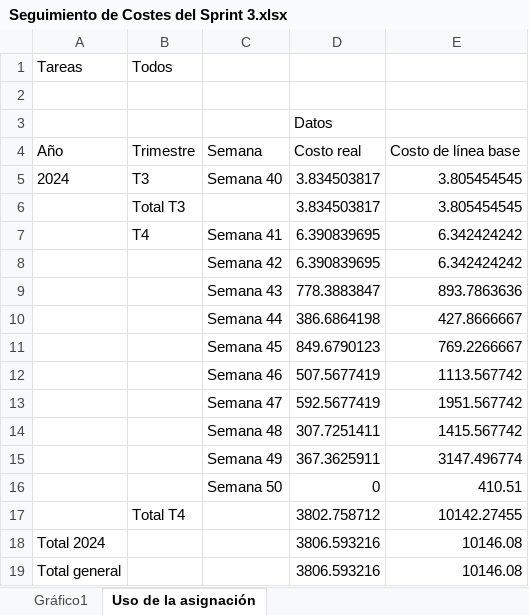
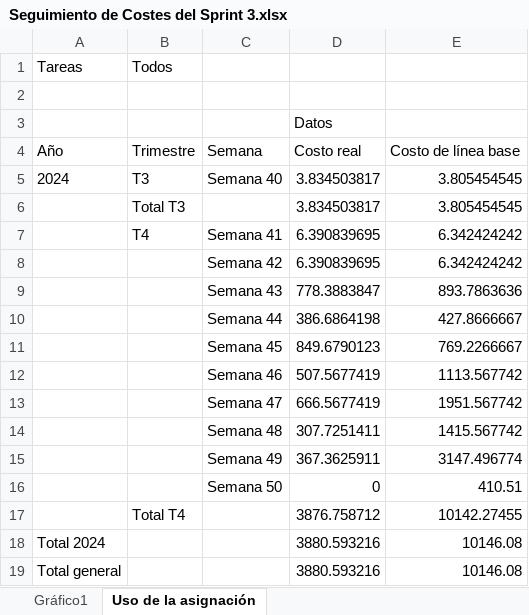
Before and after one commit to jormunrod/PGPI-G1.15, an Excel workbook: Docs/Iteración 3/MS Project/Seguimiento de Costes del Sprint 3.xlsx, sheet Uso de la asignación, drawn as a sheet; values as stored, in another font and other column widths than the file's, no borders; the diff names each change by its address in the sheet, - before the commit and + after, or states it on an @@ line.

```diff
--- a/Docs/Iteración 3/MS Project/Seguimiento de Costes del Sprint 3.xlsx (sheet Uso de la asignación)
+++ b/Docs/Iteración 3/MS Project/Seguimiento de Costes del Sprint 3.xlsx (sheet Uso de la asignación)
-D13: 592.5677419
+D13: 666.5677419
-D17: 3802.758712
+D17: 3876.758712
-D18:D19: 3806.593216
+D18:D19: 3880.593216
```
Also changed, not shown: charts or pictures, Docs/Iteración 3/MS Project/Seguimiento de Costes acumulado del Sprint 3.xlsx, Docs/Iteración 3/MS Project/Seguimiento del Cronograma acumulado del Sprint 3.xlsx, 1 other file.
